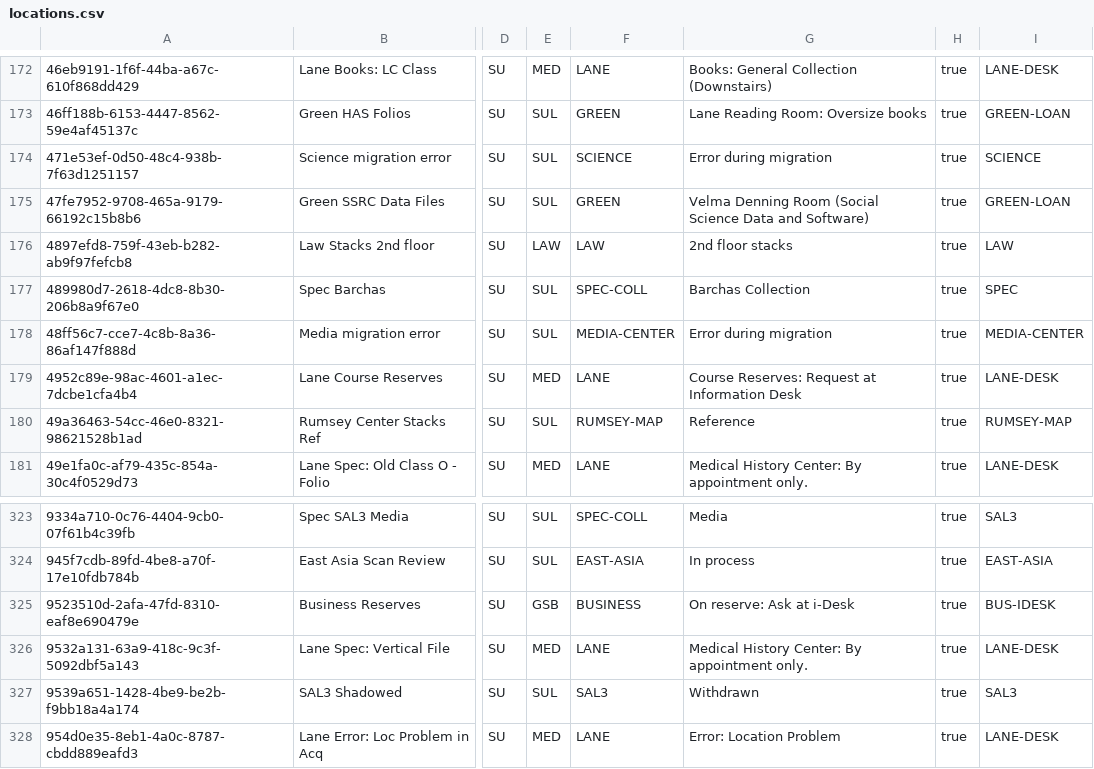
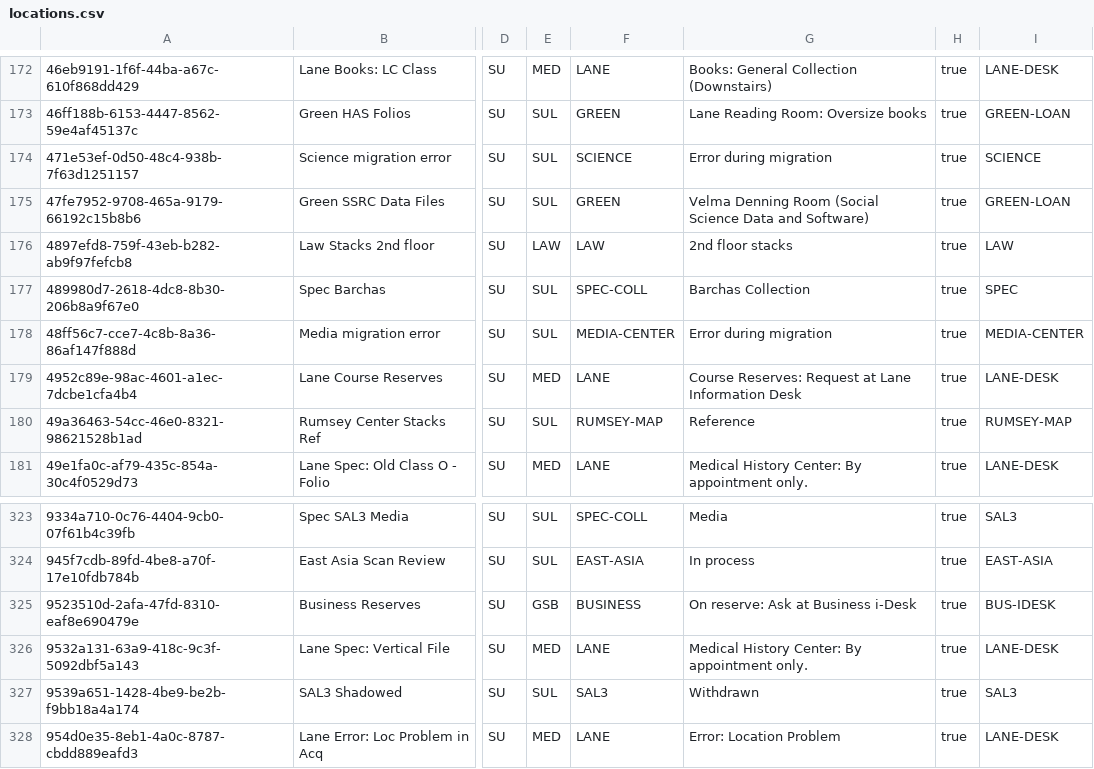
Before and after one commit to dev-wizard85/SearchWorks, a CSV file: config/folio/locations.csv, drawn as a sheet; only a part is shown, gaps mark what is left out; the diff names each change by its address in the sheet, - before the commit and + after, or states it on an @@ line.

Commit message:
Update FOLIO types

```diff
--- a/config/folio/locations.csv
+++ b/config/folio/locations.csv
-G179: …Request at Information Desk
+G179: …Request at Lane Information Desk
-G325: On reserve: Ask at i-Desk
+G325: On reserve: Ask at Business i-Desk
```
Also changed, not shown: 1 other file.
